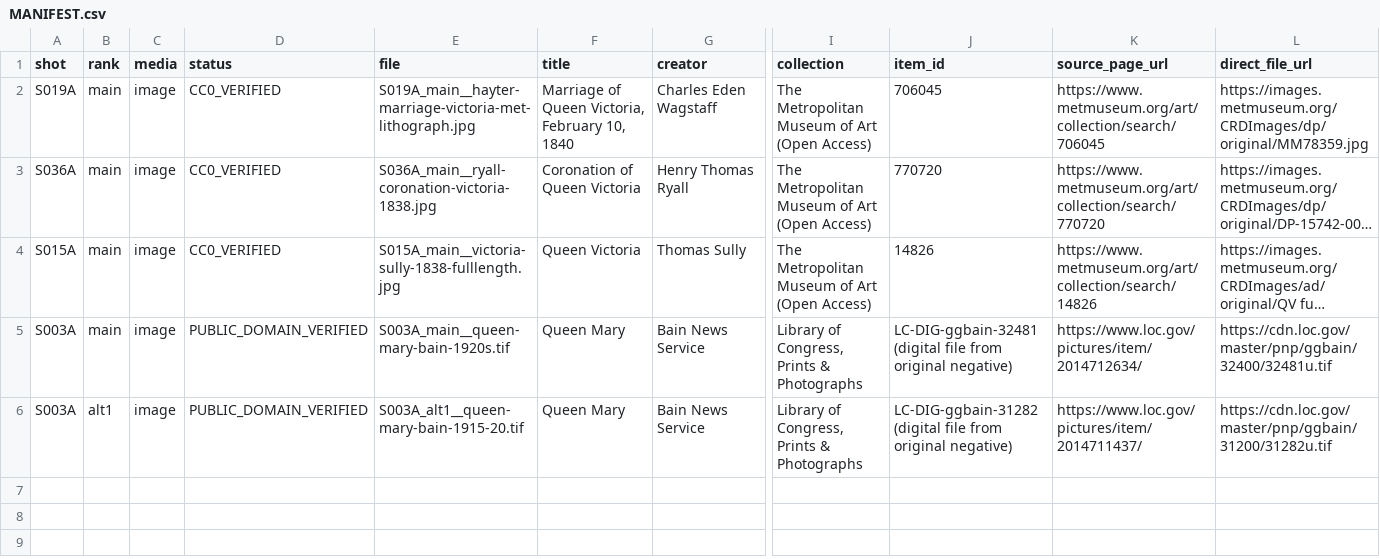
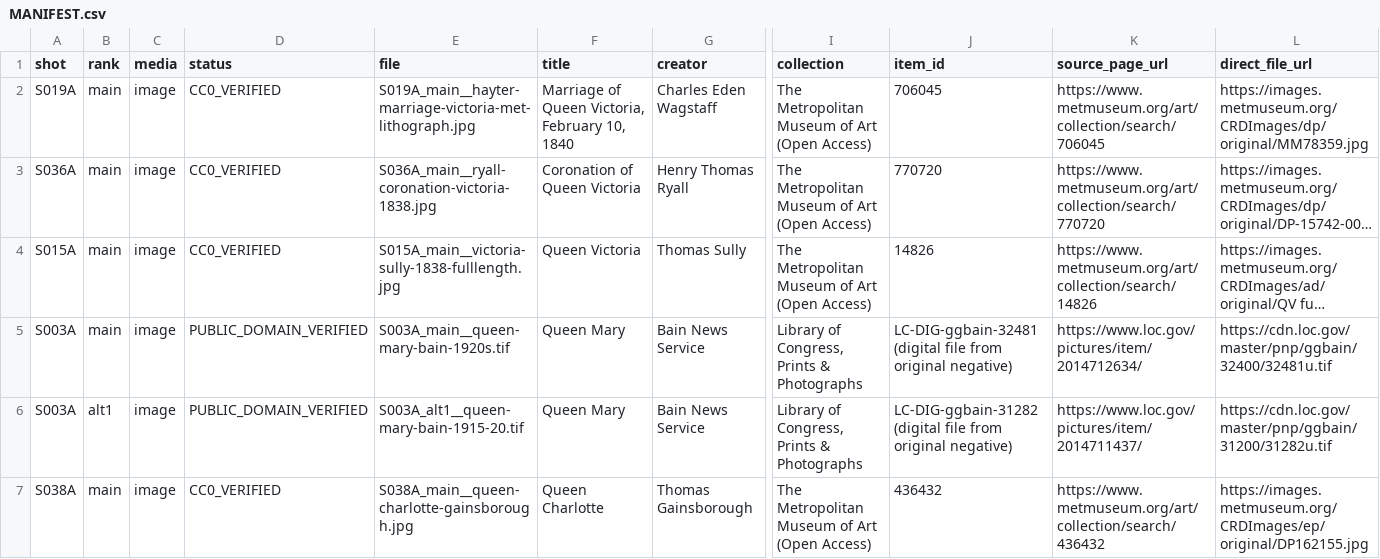
Before and after one commit to DzenaDzena/youtube-factory, a CSV file: FS-002_visuals/MANIFEST.csv, drawn as a sheet; only a part is shown, gaps mark what is left out; long unchanged cells end in …; rows hold the shown columns only; the diff names each change by its address in the sheet, - before the commit and + after, or states it on an @@ line.

```diff
--- a/FS-002_visuals/MANIFEST.csv
+++ b/FS-002_visuals/MANIFEST.csv
+row 7: S038A | main | image | CC0_VERIFIED | S038A_main__queen-charlotte-gainsborough.jpg | Queen Charlotte | Thomas Gainsborough | The Metropolitan Museum of Art (Open Access) | 436432 | https://www.metmuseum.org/art/collection/search/436432 | https://images.metmuseum.org/CRDImages/ep/original/DP162155.jpg
```
